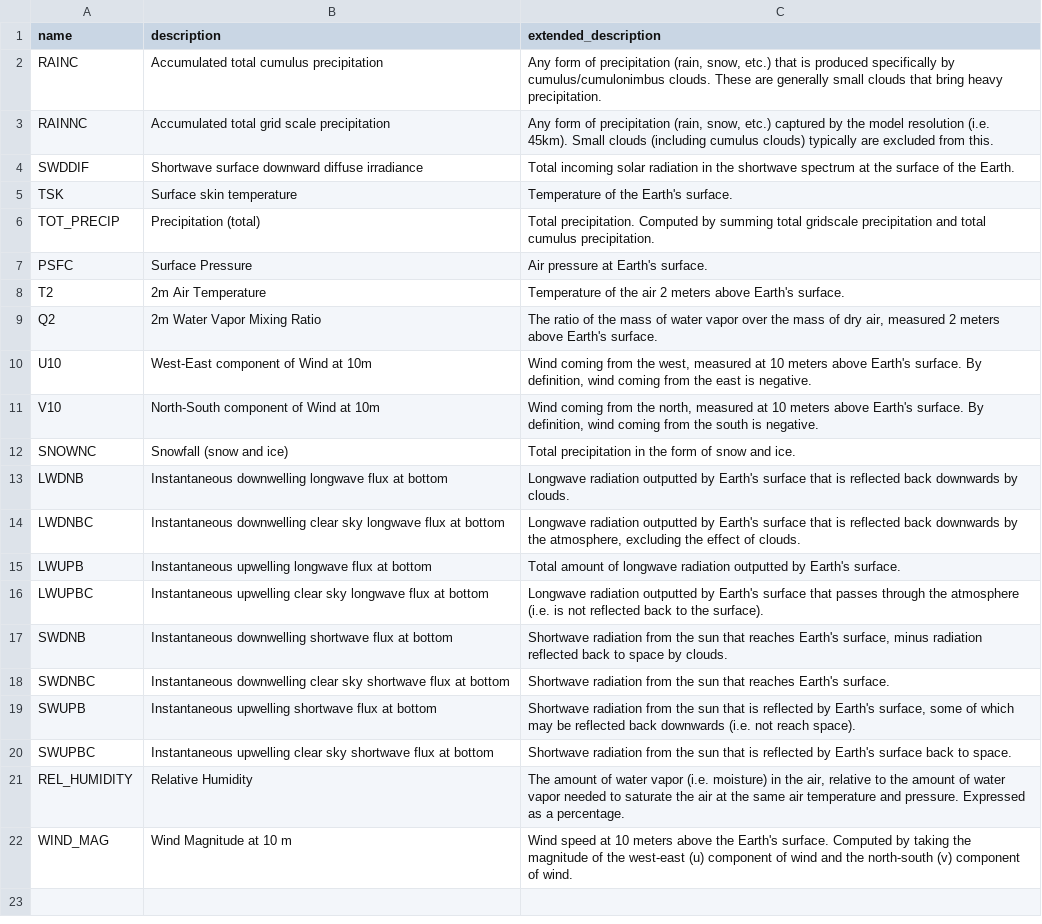
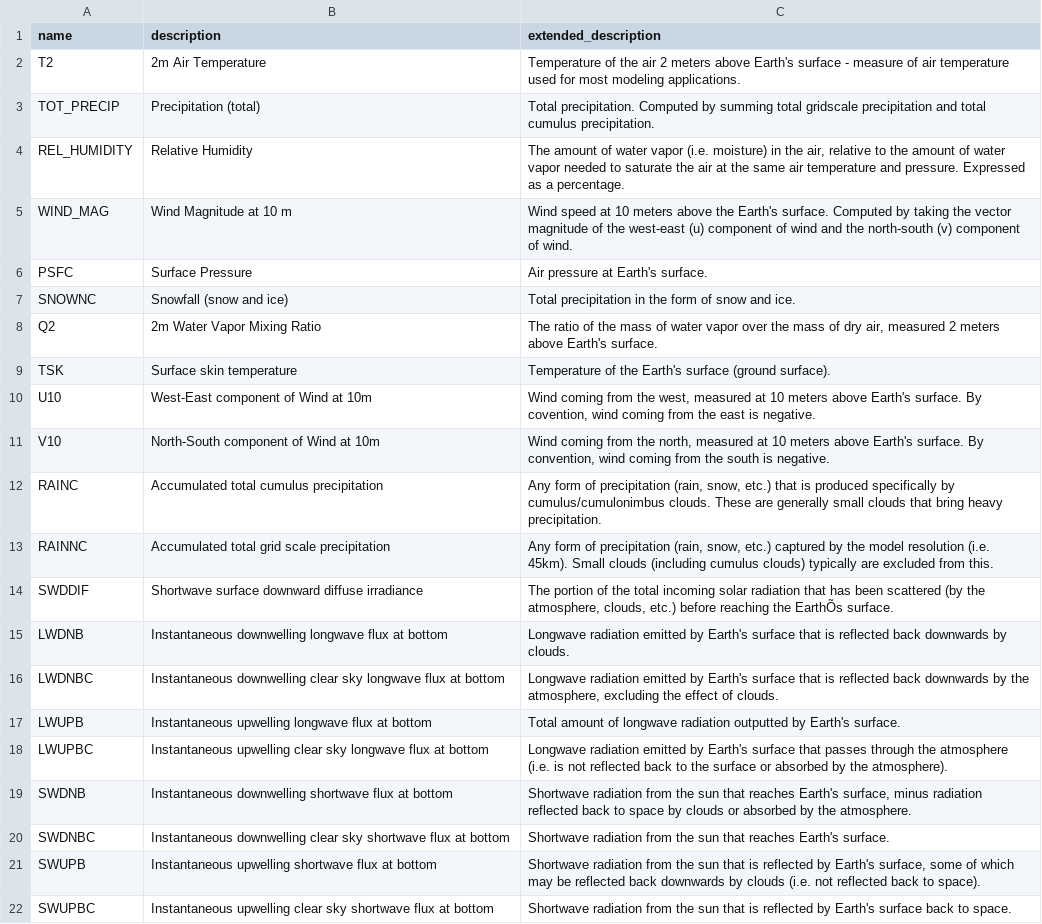
Before and after one commit to cal-adapt/climakitae, a CSV file: climakitae/data/variable_descriptions.csv, drawn as a sheet; removed rows and columns are numbered as before the commit, all else as after; the diff names each change by its address in the sheet, - before the commit and + after, or states it on an @@ line.

Commit message:
Updated extended description with Victoria and Grace's edits

```diff
--- a/climakitae/data/variable_descriptions.csv
+++ b/climakitae/data/variable_descriptions.csv
+row 2: T2 | 2m Air Temperature | Temperature of the air 2 meters above Earth's surface - measure of air temperature used for most modeling applications.
@@ row 6 moved to row 3: TOT_PRECIP @@
@@ row 21 moved to row 4: REL_HUMIDITY @@
+row 5: WIND_MAG | Wind Magnitude at 10 m | Wind speed at 10 meters above the Earth's surface. Computed by taking the vector magnitude of the west-east (u) component of wind and the north-south (v) component of wind.
@@ row 7 moved to row 6: PSFC @@
@@ row 12 moved to row 7: SNOWNC @@
@@ row 9 moved to row 8: Q2 @@
+row 9: TSK | Surface skin temperature | Temperature of the Earth's surface (ground surface).
+row 10: U10 | West-East component of Wind at 10m | Wind coming from the west, measured at 10 meters above Earth's surface. By covention, wind coming from the east is negative.
+row 11: V10 | North-South component of Wind at 10m | Wind coming from the north, measured at 10 meters above Earth's surface. By convention, wind coming from the south is negative.
-C14 (extended_description): Total incoming solar radiation in the shortwave spectrum at the surface of the Earth.
+C14 (extended_description): The portion of the total incoming solar radiation that has been scattered (by the atmosphere, clouds, etc.) before reaching the EarthÕs surface.
-row 5: TSK | Surface skin temperature | Temperature of the Earth's surface.
-row 8: T2 | 2m Air Temperature | Temperature of the air 2 meters above Earth's surface.
-row 10: U10 | West-East component of Wind at 10m | Wind coming from the west, measured at 10 meters above Earth's surface. By definition, wind coming from the east is negative.
-row 11: V10 | North-South component of Wind at 10m | Wind coming from the north, measured at 10 meters above Earth's surface. By definition, wind coming from the south is negative.
-C15 (extended_description): Longwave radiation outputted by Earth's…
+C15 (extended_description): Longwave radiation emitted by Earth's…
-C16 (extended_description): Longwave radiation outputted by Earth's…
+C16 (extended_description): Longwave radiation emitted by Earth's…
-C18 (extended_description): Longwave radiation outputted by Earth's surface that passes through the atmosphere (i.e. is not reflected back to the surface).
+C18 (extended_description): Longwave radiation emitted by Earth's surface that passes through the atmosphere (i.e. is not reflected back to the surface or absorbed by the atmosphere).
-C19 (extended_description): …space by clouds.
+C19 (extended_description): …space by clouds or absorbed by the atmosphere.
-C21 (extended_description): …back downwards (i.e. not reach space).
+C21 (extended_description): …back downwards by clouds (i.e. not reflected back to space).
-row 22: WIND_MAG | Wind Magnitude at 10 m | Wind speed at 10 meters above the Earth's surface. Computed by taking the magnitude of the west-east (u) component of wind and the north-south (v) component of wind.
```
